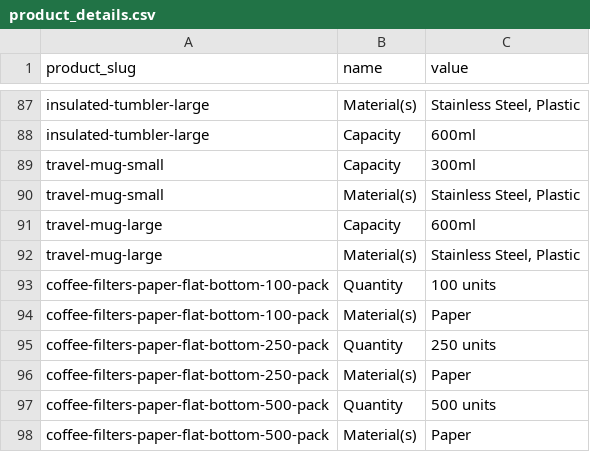
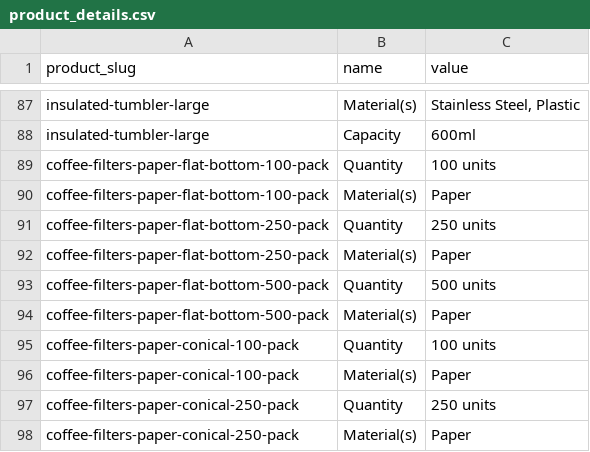
Before and after one commit to njcushing/online-shop, a CSV file: db/seeds/data/product_details.csv, drawn as a sheet; only a part is shown, gaps mark what is left out; the shorter side is filled out with more unchanged rows; the diff names each change by its address in the sheet, - before the commit and + after, or states it on an @@ line.

```diff
--- a/db/seeds/data/product_details.csv
+++ b/db/seeds/data/product_details.csv
-row 89: travel-mug-small | Capacity | 300ml
-row 90: travel-mug-small | Material(s) | Stainless Steel, Plastic
-row 91: travel-mug-large | Capacity | 600ml
-row 92: travel-mug-large | Material(s) | Stainless Steel, Plastic
```
Also changed, not shown: db/seeds/data/collection_products.csv, db/seeds/data/product_reviews.csv, 6 other files.
